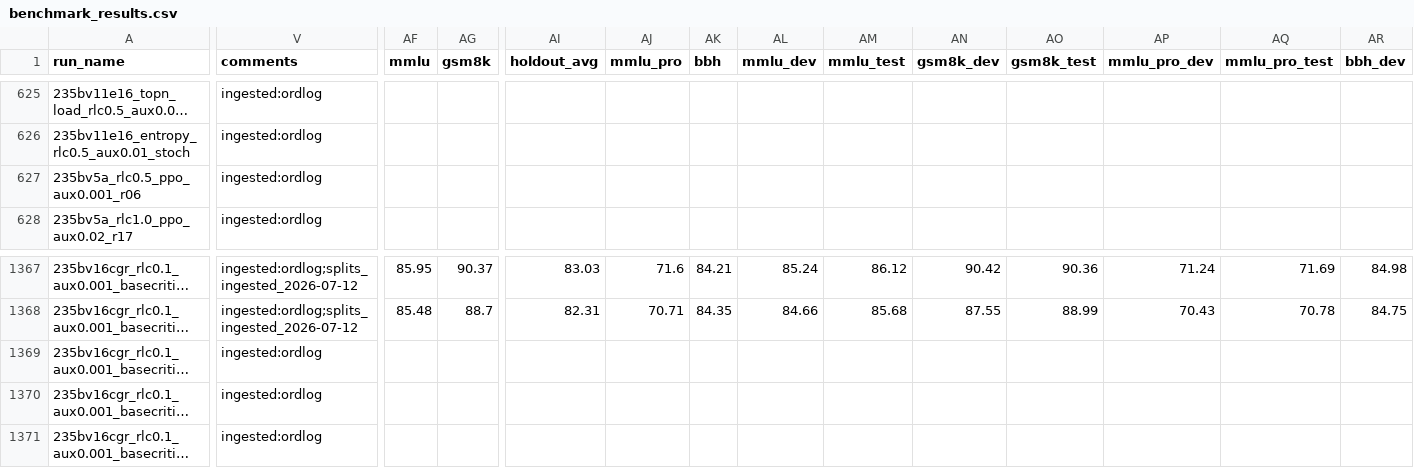
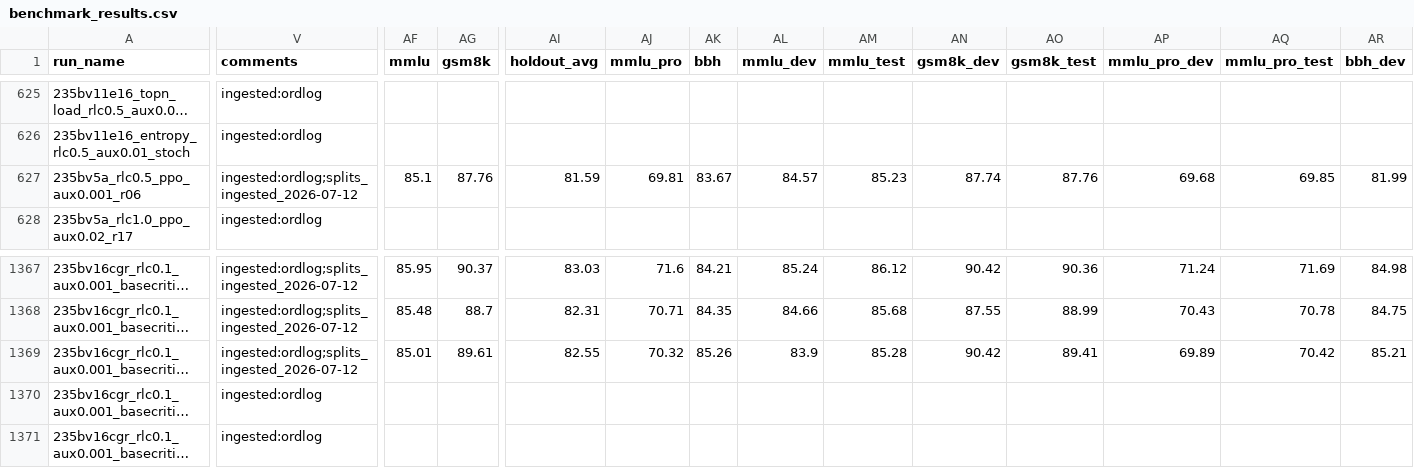
Before and after one commit to jondebug/Pai-Megatron-Patch, a CSV file: examples/qwen3/benchmarks/benchmark_results.csv, drawn as a sheet; only a part is shown, gaps mark what is left out; long unchanged cells end in …; the diff covers the shown part only; the diff names each change by its address in the sheet, - before the commit and + after, or states it on an @@ line.

Commit message:
auto: splits+cp ingest 2026-07-13T22:46:12Z

```diff
--- a/examples/qwen3/benchmarks/benchmark_results.csv
+++ b/examples/qwen3/benchmarks/benchmark_results.csv
-V627 (comments): ingested:ordlog
+V627 (comments): ingested:ordlog;splits_ingested_2026-07-12
-AF627 (mmlu): (empty)
+AF627 (mmlu): 85.1
-AG627 (gsm8k): (empty)
+AG627 (gsm8k): 87.76
-AI627 (holdout_avg): (empty)
+AI627 (holdout_avg): 81.59
-AJ627 (mmlu_pro): (empty)
+AJ627 (mmlu_pro): 69.81
-AK627 (bbh): (empty)
+AK627 (bbh): 83.67
-AL627 (mmlu_dev): (empty)
+AL627 (mmlu_dev): 84.57
-AM627 (mmlu_test): (empty)
+AM627 (mmlu_test): 85.23
-AN627 (gsm8k_dev): (empty)
+AN627 (gsm8k_dev): 87.74
-AO627 (gsm8k_test): (empty)
+AO627 (gsm8k_test): 87.76
-AP627 (mmlu_pro_dev): (empty)
+AP627 (mmlu_pro_dev): 69.68
-AQ627 (mmlu_pro_test): (empty)
+AQ627 (mmlu_pro_test): 69.85
-AR627 (bbh_dev): (empty)
+AR627 (bbh_dev): 81.99
-V1369 (comments): ingested:ordlog
+V1369 (comments): ingested:ordlog;splits_ingested_2026-07-12
-AF1369 (mmlu): (empty)
+AF1369 (mmlu): 85.01
-AG1369 (gsm8k): (empty)
+AG1369 (gsm8k): 89.61
-AI1369 (holdout_avg): (empty)
+AI1369 (holdout_avg): 82.55
-AJ1369 (mmlu_pro): (empty)
+AJ1369 (mmlu_pro): 70.32
-AK1369 (bbh): (empty)
+AK1369 (bbh): 85.26
-AL1369 (mmlu_dev): (empty)
+AL1369 (mmlu_dev): 83.9
-AM1369 (mmlu_test): (empty)
+AM1369 (mmlu_test): 85.28
-AN1369 (gsm8k_dev): (empty)
+AN1369 (gsm8k_dev): 90.42
-AO1369 (gsm8k_test): (empty)
+AO1369 (gsm8k_test): 89.41
-AP1369 (mmlu_pro_dev): (empty)
+AP1369 (mmlu_pro_dev): 69.89
-AQ1369 (mmlu_pro_test): (empty)
+AQ1369 (mmlu_pro_test): 70.42
-AR1369 (bbh_dev): (empty)
+AR1369 (bbh_dev): 85.21
```
Also changed, not shown: 6 edited cells elsewhere in this file.
